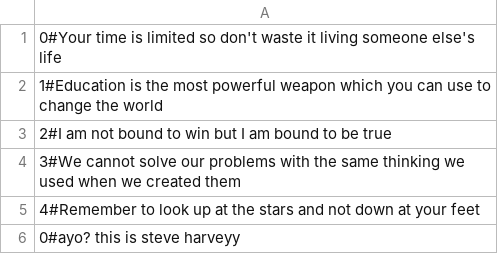
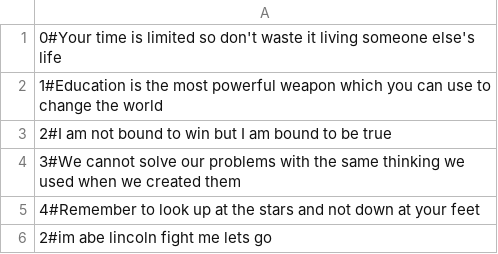
Before and after one commit to ScramblesDev/great-quotes-midterm, a CSV file: quotes.csv, drawn as a sheet.

```diff
--- a/quotes.csv
+++ b/quotes.csv
@@ -5,2 +5,2 @@
 4#Remember to look up at the stars and not down at your feet
-0#ayo? this is steve harveyy
+2#im abe lincoln fight me lets go
```
Also changed, not shown: 2 other files.
